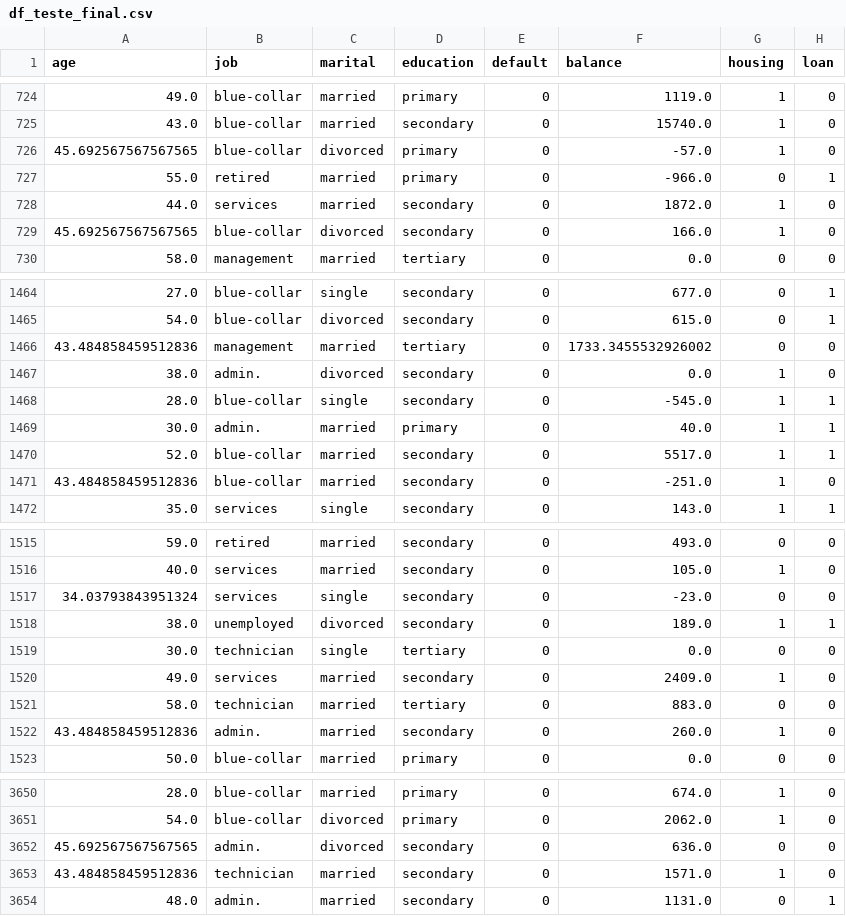
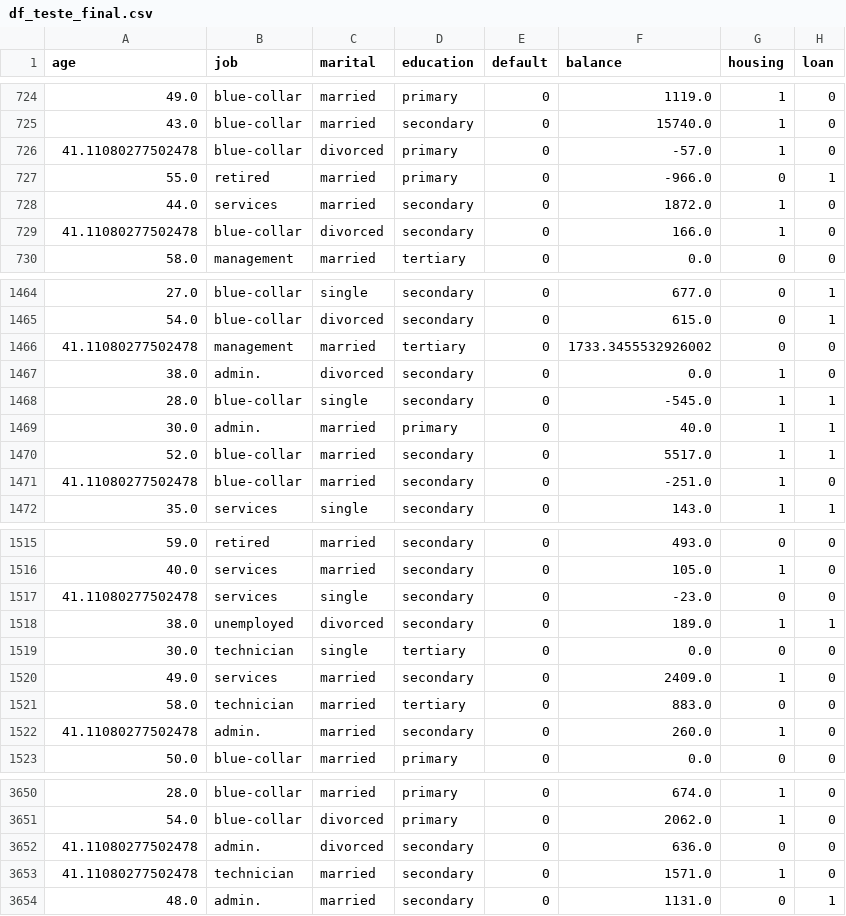
Before and after one commit to ArthurWDamasi0/ProjetoFinalTA, a CSV file: df_teste_final.csv, drawn as a sheet; only a part is shown, gaps mark what is left out; the diff covers the shown part only; the diff names each change by its address in the sheet, - before the commit and + after, or states it on an @@ line.

```diff
--- a/df_teste_final.csv
+++ b/df_teste_final.csv
-A726 (age): 45.692567567567565
+A726 (age): 41.11080277502478
-A729 (age): 45.692567567567565
+A729 (age): 41.11080277502478
-A1466 (age): 43.484858459512836
+A1466 (age): 41.11080277502478
-A1471 (age): 43.484858459512836
+A1471 (age): 41.11080277502478
-A1517 (age): 34.03793843951324
+A1517 (age): 41.11080277502478
-A1522 (age): 43.484858459512836
+A1522 (age): 41.11080277502478
-A3652 (age): 45.692567567567565
+A3652 (age): 41.11080277502478
-A3653 (age): 43.484858459512836
+A3653 (age): 41.11080277502478
```
Also changed, not shown: 158 edited cells elsewhere in this file, target.csv, 5 other files.
